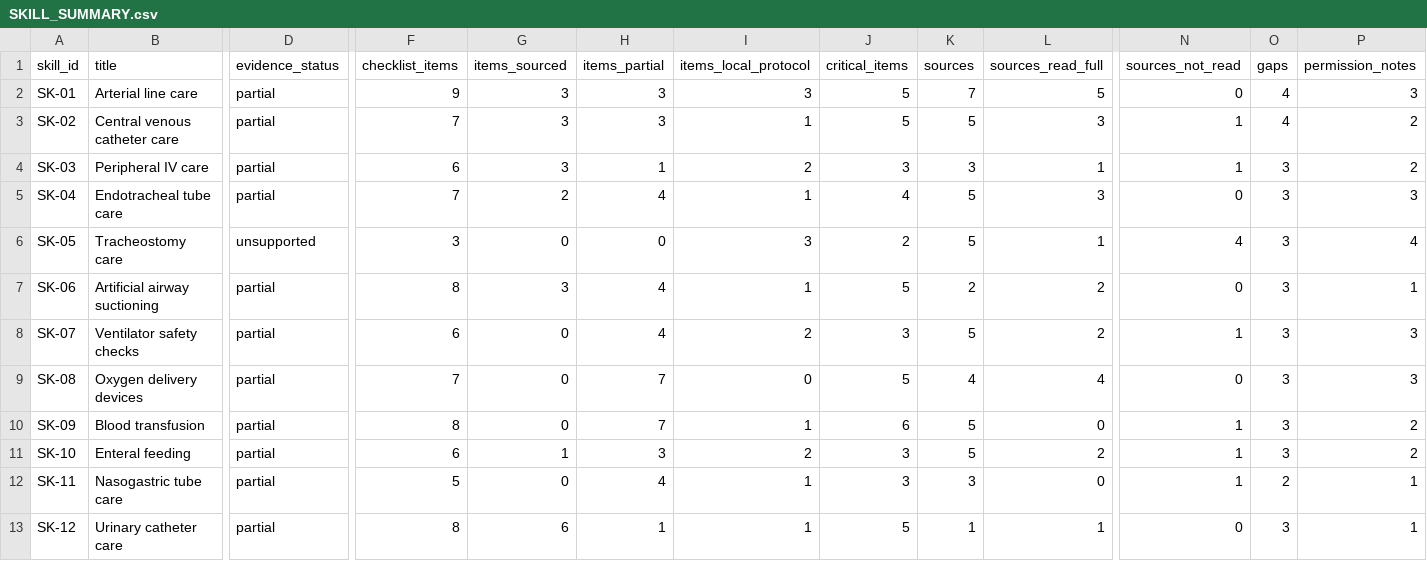
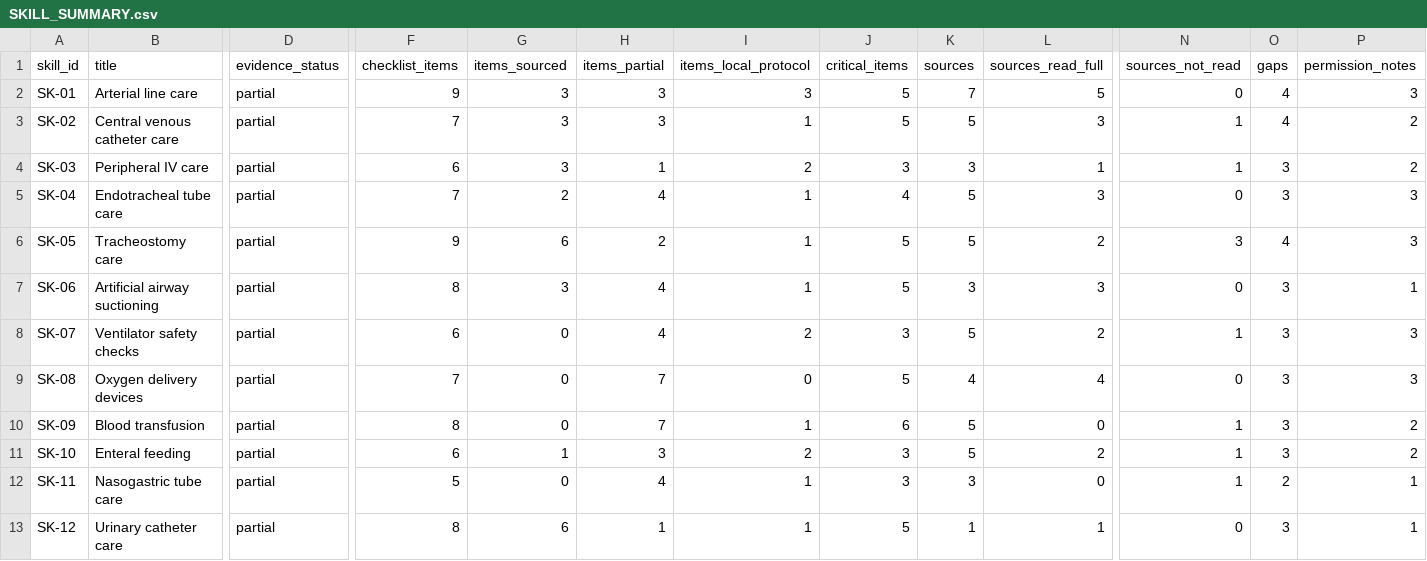
Before and after one commit to Awzy9/icu-nursing, a CSV file: content/drafts/skills/SKILL_SUMMARY.csv, drawn as a sheet; only a part is shown, gaps mark what is left out; the diff names each change by its address in the sheet, - before the commit and + after, or states it on an @@ line.

```diff
--- a/content/drafts/skills/SKILL_SUMMARY.csv
+++ b/content/drafts/skills/SKILL_SUMMARY.csv
-D6 (evidence_status): unsupported
+D6 (evidence_status): partial
-F6 (checklist_items): 3
+F6 (checklist_items): 9
-G6 (items_sourced): 0
+G6 (items_sourced): 6
-H6 (items_partial): 0
+H6 (items_partial): 2
-I6 (items_local_protocol): 3
+I6 (items_local_protocol): 1
-J6 (critical_items): 2
+J6 (critical_items): 5
-L6 (sources_read_full): 1
+L6 (sources_read_full): 2
-N6 (sources_not_read): 4
+N6 (sources_not_read): 3
-O6 (gaps): 3
+O6 (gaps): 4
-P6 (permission_notes): 4
+P6 (permission_notes): 3
-K7 (sources): 2
+K7 (sources): 3
-L7 (sources_read_full): 2
+L7 (sources_read_full): 3
```
Also changed, not shown: content/drafts/skills/EVIDENCE_MATRIX.csv, content/drafts/skills/NEW_SOURCES.csv, 5 other files.
